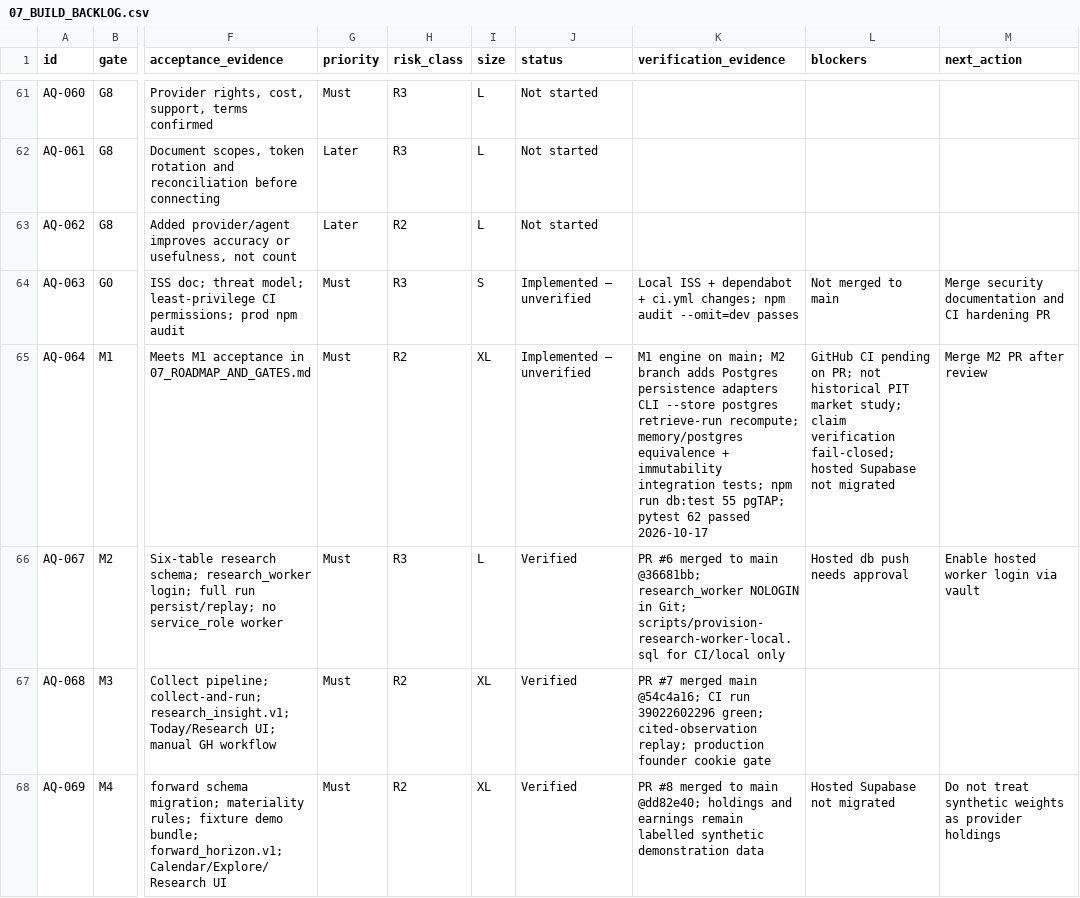
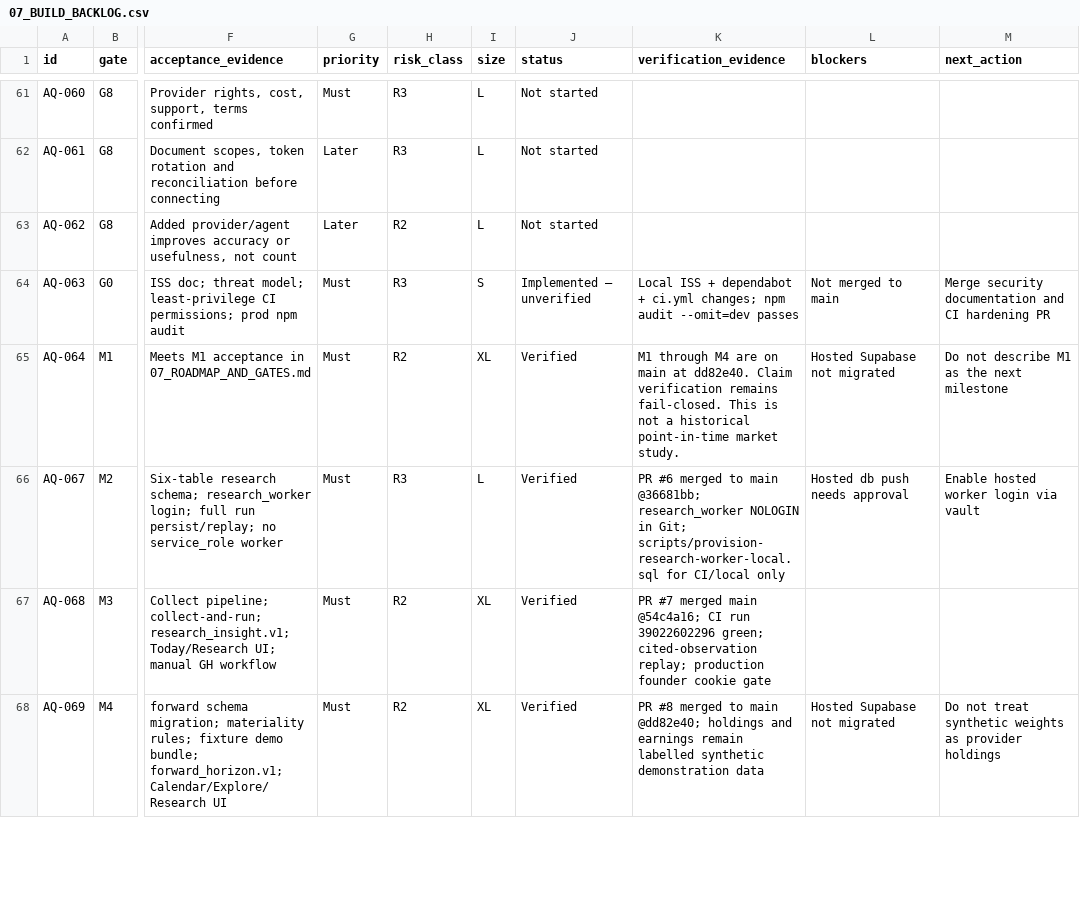
Before and after one commit to samjkitchin-debug/aqil, a CSV file: docs/07_BUILD_BACKLOG.csv, drawn as a sheet; only a part is shown, gaps mark what is left out; the diff names each change by its address in the sheet, - before the commit and + after, or states it on an @@ line.

Commit message:
Mark the M1 backlog row verified on main.
M2 through M4 are already merged, so the row no longer asks for an M2 merge.

```diff
--- a/docs/07_BUILD_BACKLOG.csv
+++ b/docs/07_BUILD_BACKLOG.csv
-J65 (status): Implemented — unverified
+J65 (status): Verified
-K65 (verification_evidence): M1 engine on main; M2 branch adds Postgres persistence adapters CLI --store postgres retrieve-run recompute; memory/postgres equivalence + immutability integration tests; npm run db:test 55 pgTAP; pytest 62 passed 2026-10-17
+K65 (verification_evidence): M1 through M4 are on main at dd82e40. Claim verification remains fail-closed. This is not a historical point-in-time market study.
-L65 (blockers): GitHub CI pending on PR; not historical PIT market study; claim verification fail-closed; hosted Supabase not…
+L65 (blockers): Hosted Supabase not…
-M65 (next_action): Merge M2 PR after review
+M65 (next_action): Do not describe M1 as the next milestone
```
